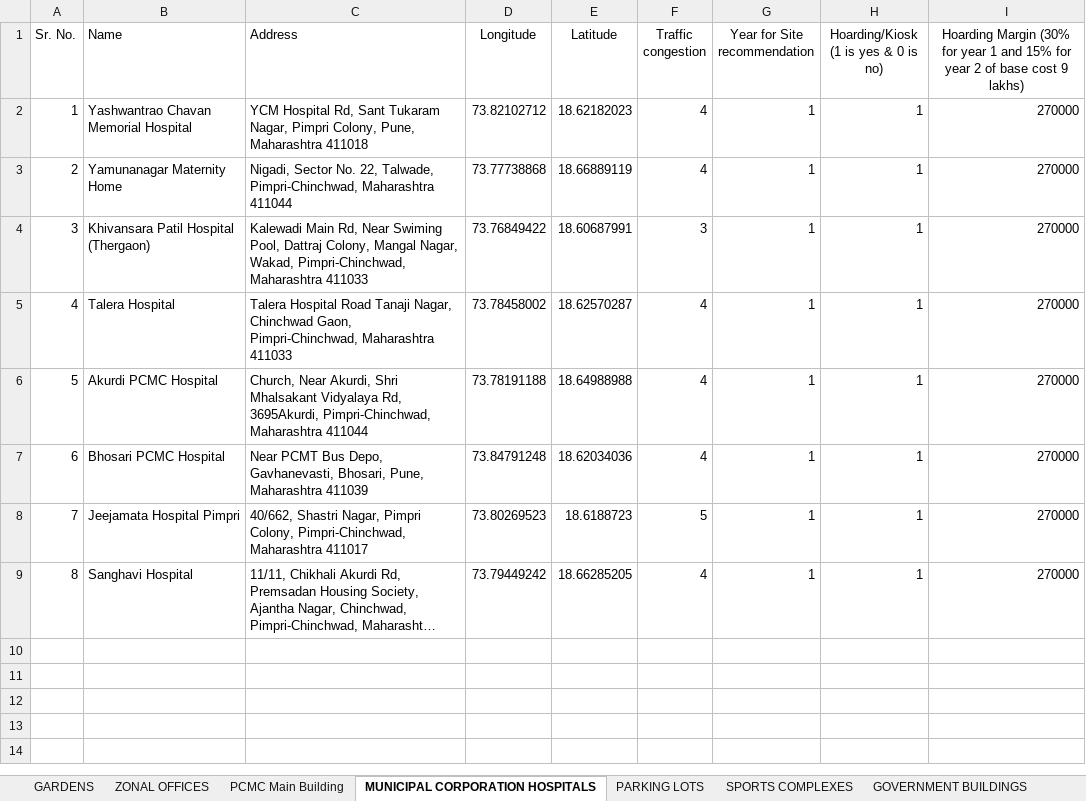
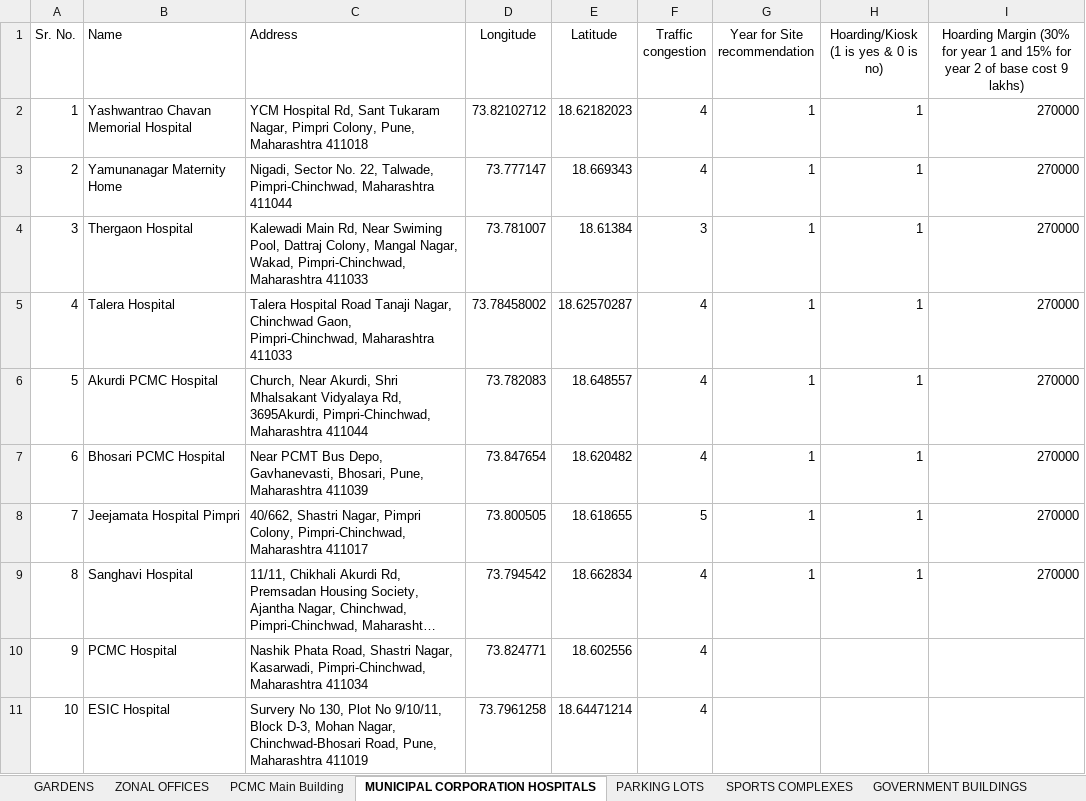
Before and after one commit to AnoopRKulkarni/evci, an Excel workbook: input/pcmc/PCMC Mastersheet_3Nov21.xlsx, sheet MUNICIPAL CORPORATION HOSPITALS, drawn as a sheet; long unchanged cells end in …; values as stored, in another font and other column widths than the file's, no borders; charts and pictures not drawn; the diff names each change by its address in the sheet, - before the commit and + after, or states it on an @@ line.

Commit message:
Updated master sheets for PMC and PCMC

```diff
--- a/input/pcmc/PCMC Mastersheet_3Nov21.xlsx (sheet MUNICIPAL CORPORATION HOSPITALS)
+++ b/input/pcmc/PCMC Mastersheet_3Nov21.xlsx (sheet MUNICIPAL CORPORATION HOSPITALS)
-D3 (Longitude): 73.77738868
+D3 (Longitude): 73.777147
-E3 (Latitude): 18.66889119
+E3 (Latitude): 18.669343
-B4 (Name): Khivansara Patil Hospital (Thergaon)
+B4 (Name): Thergaon Hospital
-D4 (Longitude): 73.76849422
+D4 (Longitude): 73.781007
-E4 (Latitude): 18.60687991
+E4 (Latitude): 18.61384
-D6 (Longitude): 73.78191188
+D6 (Longitude): 73.782083
-E6 (Latitude): 18.64988988
+E6 (Latitude): 18.648557
-D7 (Longitude): 73.84791248
+D7 (Longitude): 73.847654
-E7 (Latitude): 18.62034036
+E7 (Latitude): 18.620482
-D8 (Longitude): 73.80269523
+D8 (Longitude): 73.800505
-E8 (Latitude): 18.6188723
+E8 (Latitude): 18.618655
-D9 (Longitude): 73.79449242
+D9 (Longitude): 73.794542
-E9 (Latitude): 18.66285205
+E9 (Latitude): 18.662834
+row 10: 9 | PCMC Hospital | Nashik Phata Road, Shastri Nagar, Kasarwadi, Pimpri-Chinchwad, Maharashtra 411034 | 73.824771 | 18.602556 | 4
+row 11: 10 | ESIC Hospital | Survery No 130, Plot No 9/10/11, Block D-3, Mohan Nagar, Chinchwad-Bhosari Road, Pune, Maharashtra 411019 | 73.7961258 | 18.64471214 | 4
```
Also changed, not shown: sheet GOVERNMENT BUILDINGS, sheet SPORTS COMPLEXES, sheet GARDENS, sheet POLICE STATION, sheet PARKING LOTS, sheet ZONAL OFFICES, 1 more sheet, charts or pictures, input/pmc/Pune site mastersheet_3Nov21.xlsx.
